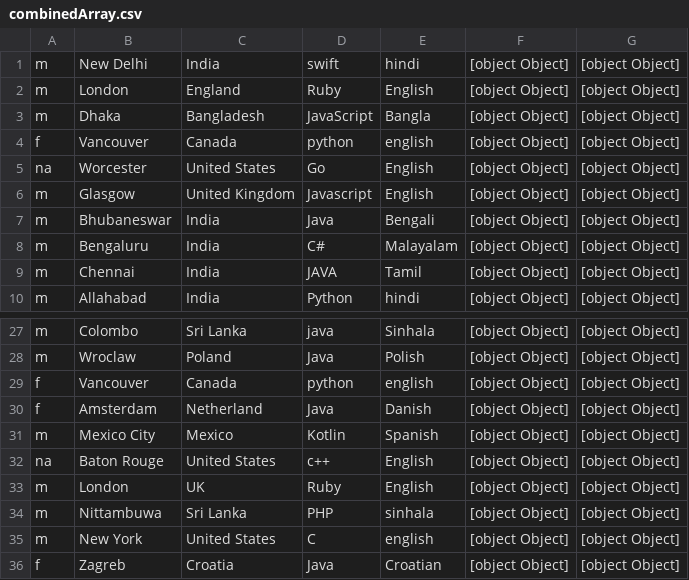
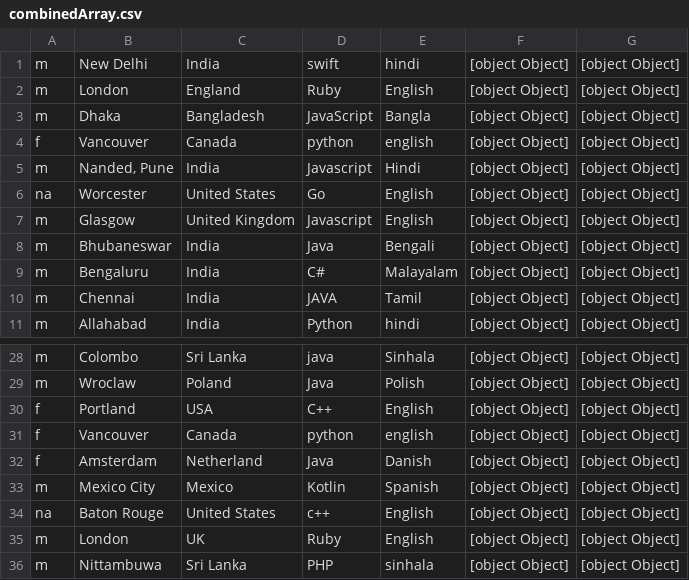
Before and after one commit to topspinj/hacktober-survey, a CSV file: dist/csv/combinedArray.csv, drawn as a sheet; only a part is shown, gaps mark what is left out; the shorter side is filled out with more unchanged rows; the diff names each change by its address in the sheet, - before the commit and + after, or states it on an @@ line.

Commit message:
Update combined json

```diff
--- a/dist/csv/combinedArray.csv
+++ b/dist/csv/combinedArray.csv
+row 5: m | Nanded, Pune | India | Javascript | Hindi | [object Object] | [object Object]
+row 30: f | Portland | USA | C++ | English | [object Object] | [object Object]
```
Also changed, not shown: 1 other file.
